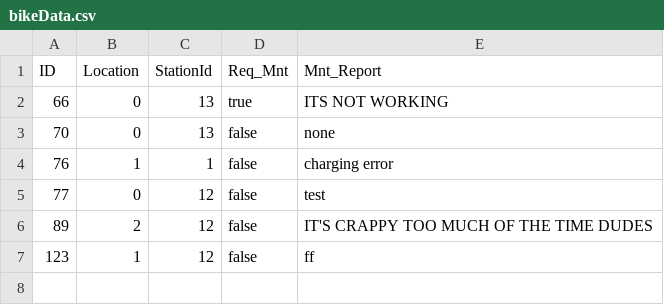
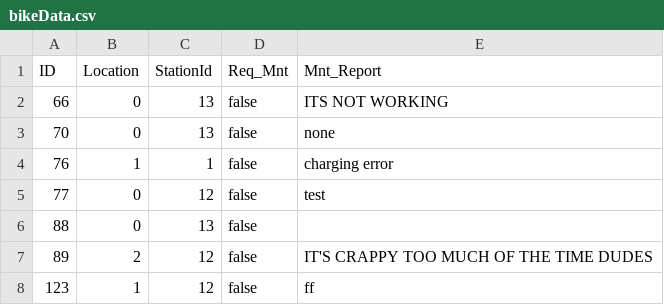
Before and after one commit to neamtsabry/CSC223-A4-5, a CSV file: data-files/bikeData.csv, drawn as a sheet.

```diff
--- a/data-files/bikeData.csv
+++ b/data-files/bikeData.csv
@@ -1,3 +1,3 @@
 ID,Location,StationId,Req_Mnt,Mnt_Report
-66,0,13,true,ITS NOT WORKING
+66,0,13,false,ITS NOT WORKING
 70,0,13,false,none
@@ -5,2 +5,3 @@ ID,Location,StationId,Req_Mnt,Mnt_Report
 77,0,12,false,test
+88,0,13,false,
 89,2,12,false,IT'S CRAPPY TOO MUCH OF THE TIME DUDES
```
Also changed, not shown: 2 other files.
